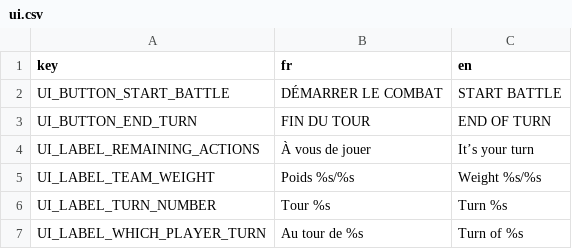
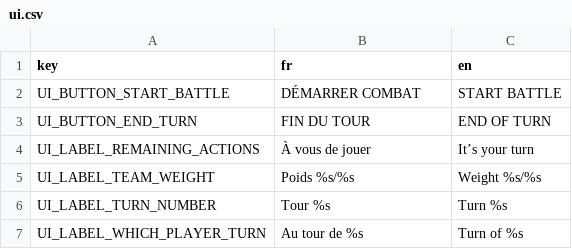
Before and after one commit to Atio3f/FightOfCities2D, a CSV file: translations/ui.csv, drawn as a sheet.

```diff
--- a/translations/ui.csv
+++ b/translations/ui.csv
@@ -1,3 +1,3 @@
 key,fr,en
-UI_BUTTON_START_BATTLE,DÉMARRER LE COMBAT,START BATTLE
+UI_BUTTON_START_BATTLE,DÉMARRER COMBAT,START BATTLE
 UI_BUTTON_END_TURN,FIN DU TOUR,END OF TURN
```
Also changed, not shown: translations/effect.csv, translations/trinket.csv, 36 other files.
